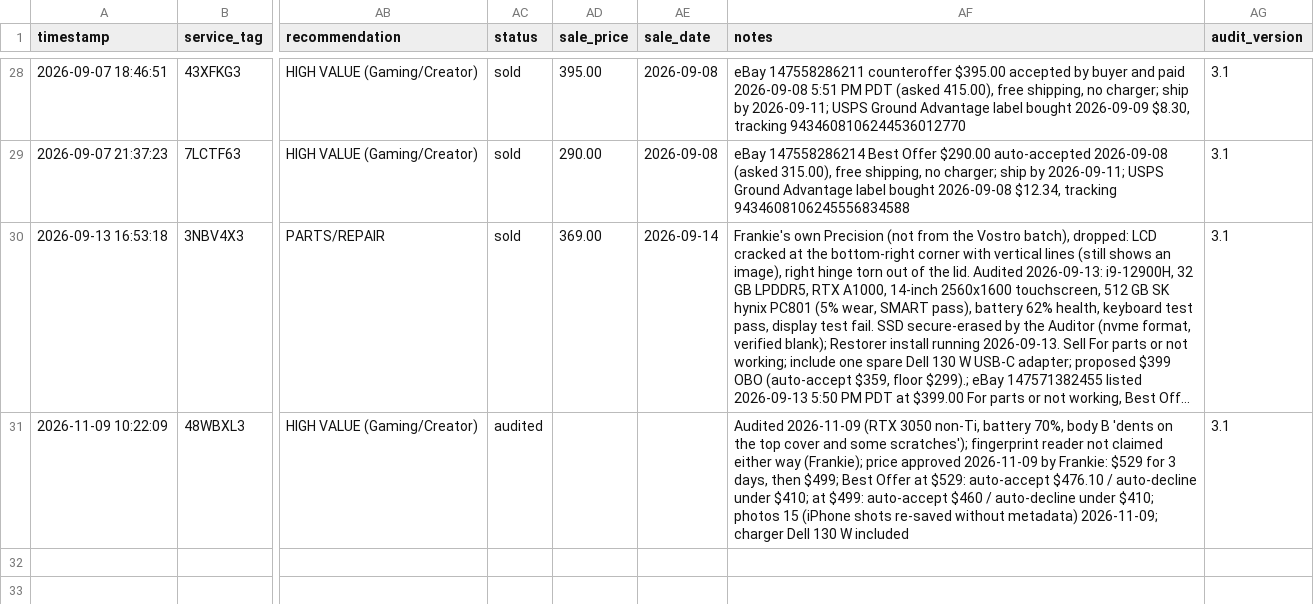
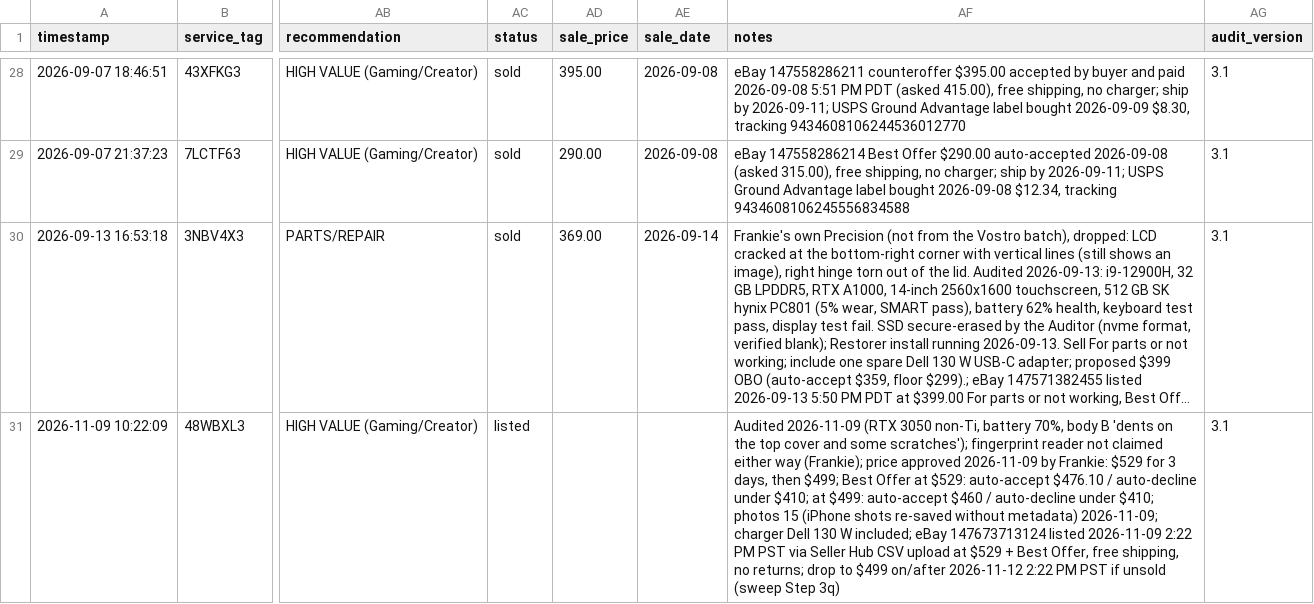
Before and after one commit to fsoriano-sauce/laptop-diagnostic-n-reset, a CSV file: auditor/audit_master_local.csv, drawn as a sheet; only a part is shown, gaps mark what is left out; long unchanged cells end in …; the diff names each change by its address in the sheet, - before the commit and + after, or states it on an @@ line.

```diff
--- a/auditor/audit_master_local.csv
+++ b/auditor/audit_master_local.csv
-AC31 (status): audited
+AC31 (status): listed
-AF31 (notes): …130 W included
+AF31 (notes): …130 W included; eBay 147673713124 listed 2026-11-09 2:22 PM PST via Seller Hub CSV upload at $529 + Best Offer, free shipping, no returns; drop to $499 on/after 2026-11-12 2:22 PM PST if unsold (sweep Step 3q)
```
Also changed, not shown: auditor/inventory.csv.
